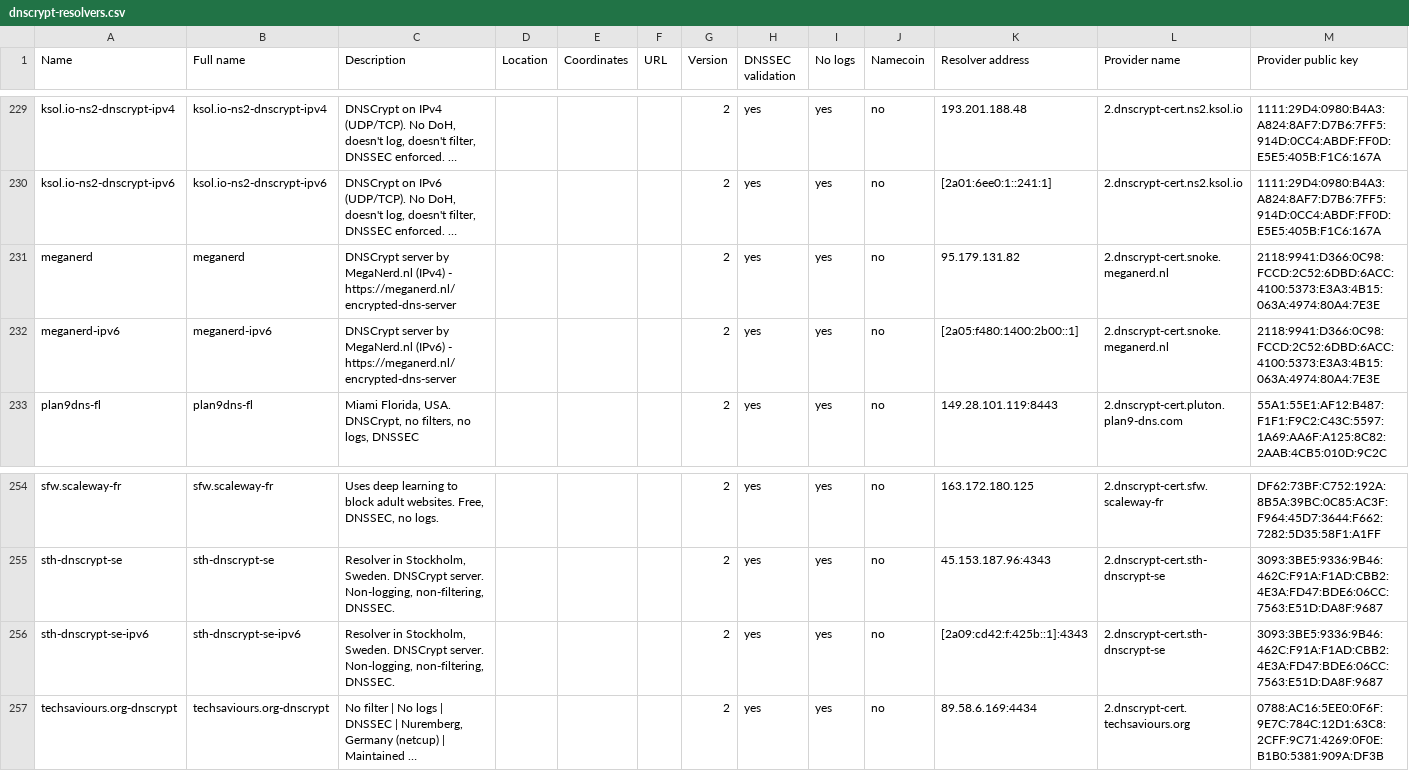
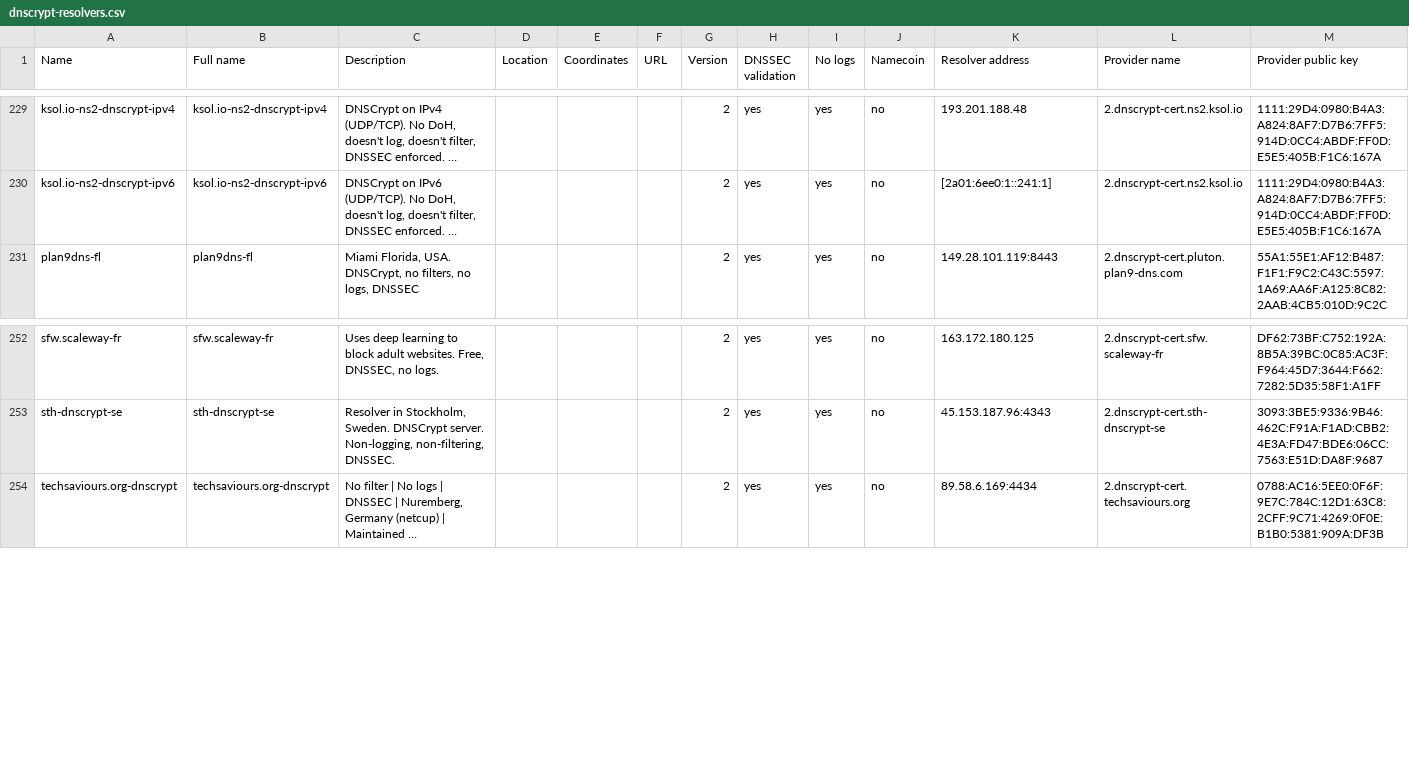
Before and after one commit to DNSCrypt/dnscrypt-resolvers, a CSV file: v1/dnscrypt-resolvers.csv, drawn as a sheet; only a part is shown, gaps mark what is left out; long unchanged cells end in …; rows hold the shown columns only; the diff names each change by its address in the sheet, - before the commit and + after, or states it on an @@ line.

```diff
--- a/v1/dnscrypt-resolvers.csv
+++ b/v1/dnscrypt-resolvers.csv
-row 231: meganerd | meganerd | DNSCrypt server by MegaNerd.nl (IPv4) - https://meganerd.nl/encrypted-dns-server |  |  |  | 2 | yes | yes | no | 95.179.131.82 | 2.dnscrypt-cert.snoke.meganerd.nl | 2118:9941:D366:0C98:FCCD:2C52:6DBD:6ACC:4100:5373:E3A3:4B15:063A:4974:80A4:7E3E
-row 232: meganerd-ipv6 | meganerd-ipv6 | DNSCrypt server by MegaNerd.nl (IPv6) - https://meganerd.nl/encrypted-dns-server |  |  |  | 2 | yes | yes | no | [2a05:f480:1400:2b00::1] | 2.dnscrypt-cert.snoke.meganerd.nl | 2118:9941:D366:0C98:FCCD:2C52:6DBD:6ACC:4100:5373:E3A3:4B15:063A:4974:80A4:7E3E
-row 256: sth-dnscrypt-se-ipv6 | sth-dnscrypt-se-ipv6 | Resolver in Stockholm, Sweden. DNSCrypt server. Non-logging, non-filtering, DNSSEC. |  |  |  | 2 | yes | yes | no | [2a09:cd42:f:425b::1]:4343 | 2.dnscrypt-cert.sth-dnscrypt-se | 3093:3BE5:9336:9B46:462C:F91A:F1AD:CBB2:4E3A:FD47:BDE6:06CC:7563:E51D:DA8F:9687
```
Also changed, not shown: 8 other files.
